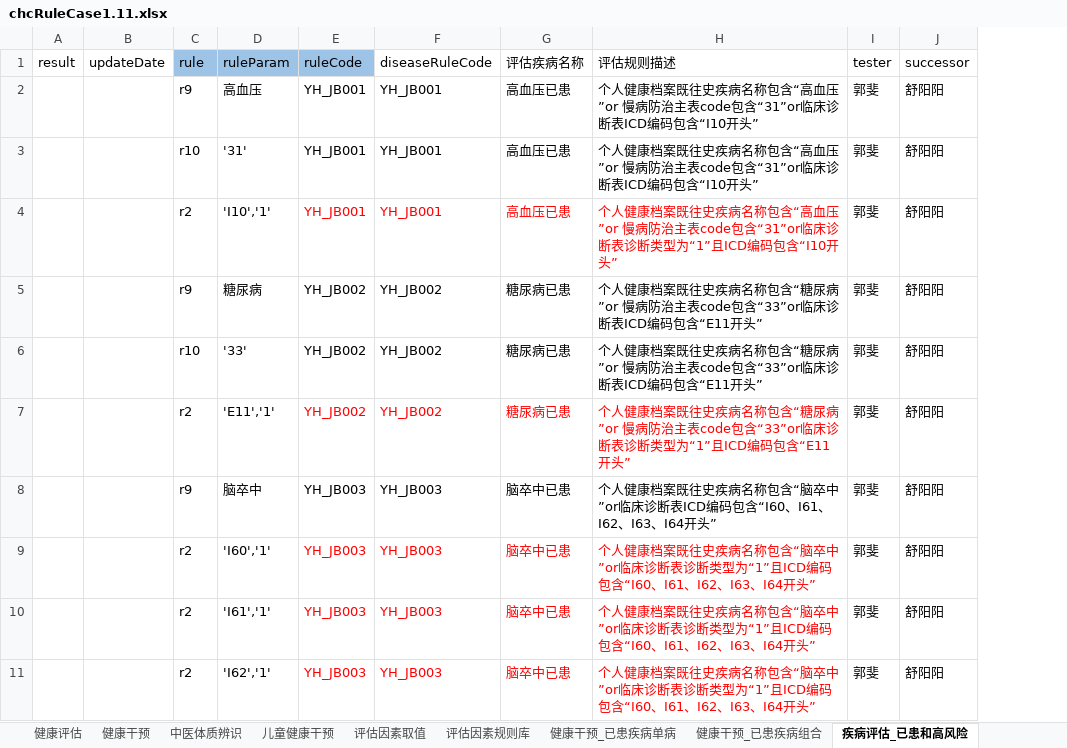
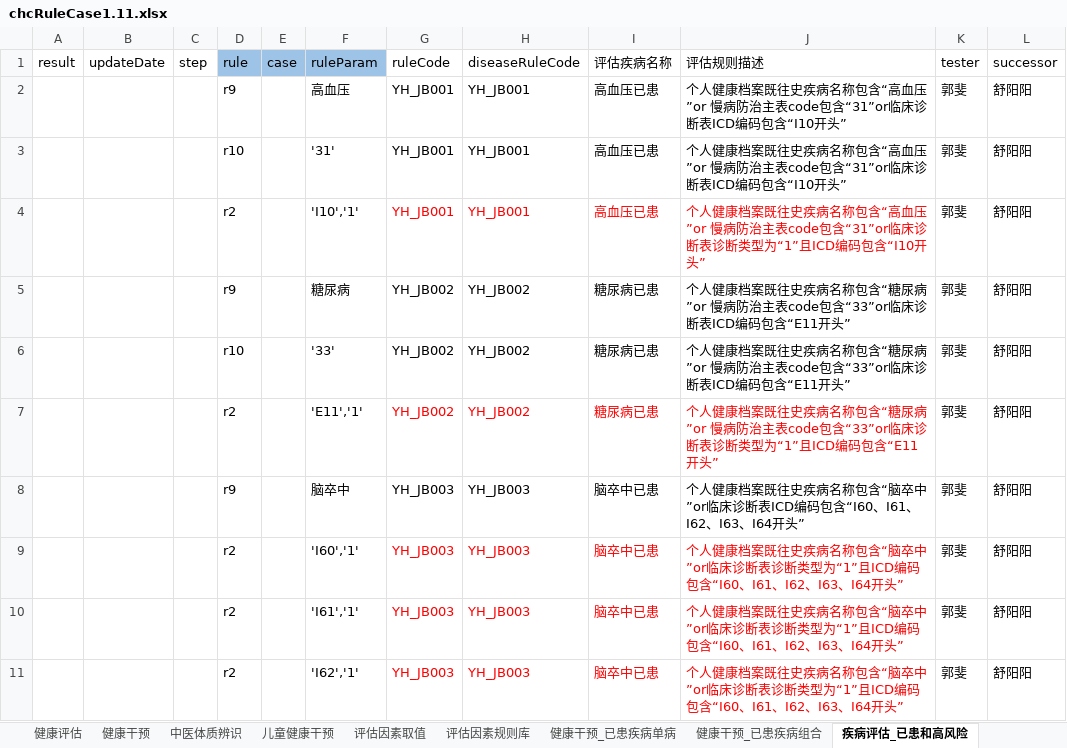
Before and after one commit to skducn/project1, an Excel workbook: instance/zyjk/CHC/rule/1.11/chcRuleCase1.11.xlsx, sheet 疾病评估_已患和高风险, drawn as a sheet; only a part is shown; values as stored, in another font and other column widths than the file's, no borders; addresses are those after the commit; the diff names each change by its address in the sheet, - before the commit and + after, or states it on an @@ line.

```diff
--- a/instance/zyjk/CHC/rule/1.11/chcRuleCase1.11.xlsx (sheet 疾病评估_已患和高风险)
+++ b/instance/zyjk/CHC/rule/1.11/chcRuleCase1.11.xlsx (sheet 疾病评估_已患和高风险)
+column C (step), empty
+column E (case), empty
-G1 fill: #9DC3E6
+G1 fill: none
```
Also changed, not shown: sheet 健康评估, sheet 健康干预, sheet 评估因素规则库, sheet 中医体质辨识, sheet 儿童健康干预, sheet 健康干预_孕产妇, 1 more sheet, hidden cells, PO/data/7.xlsx, 46 other files.
